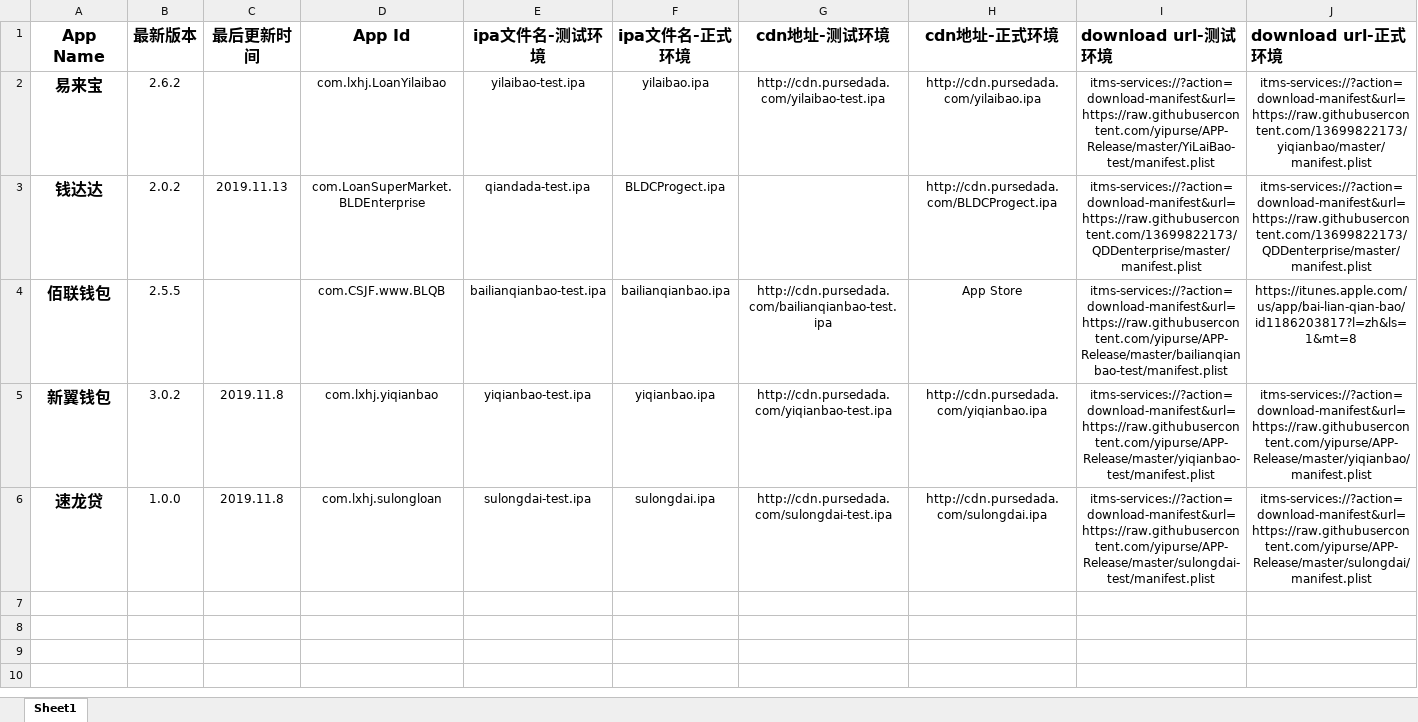
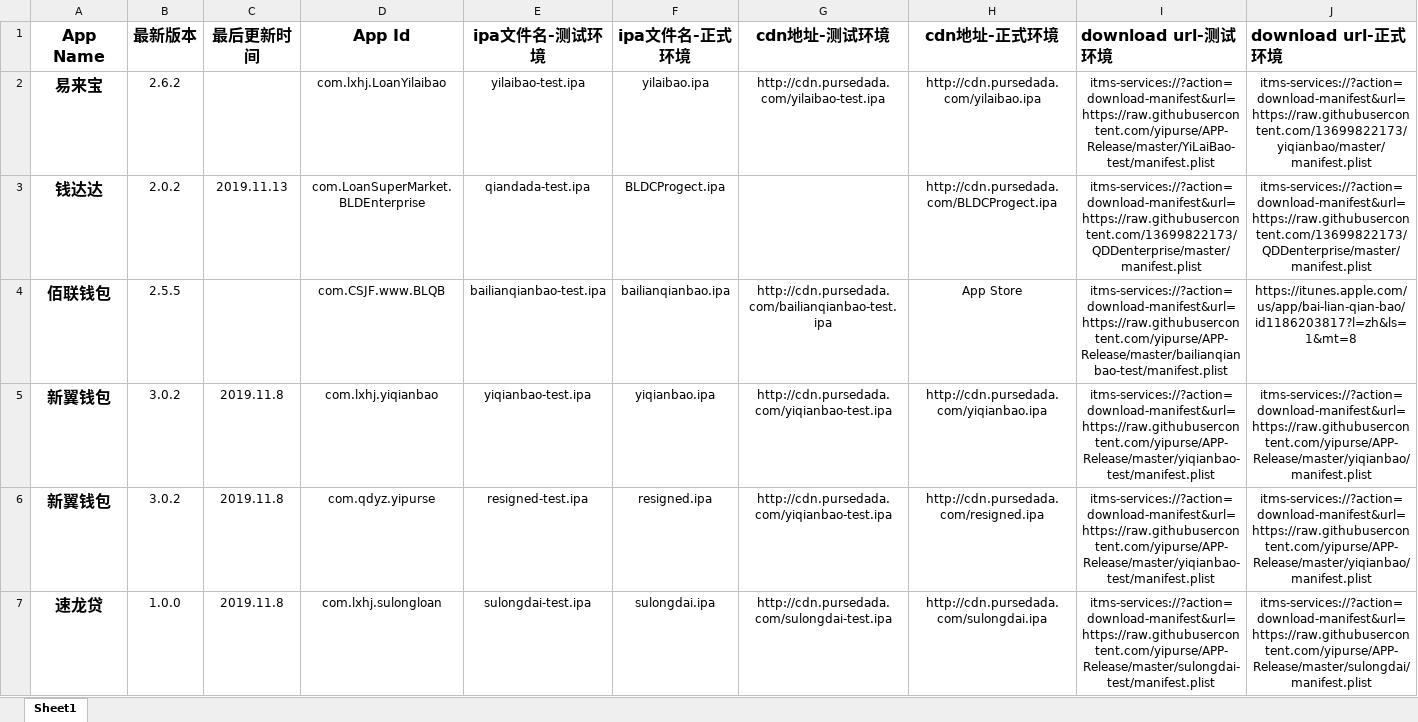
Before and after one commit to yipurse/APP-Release, an Excel workbook: APPS.xlsx, sheet Sheet1, drawn as a sheet; only a part is shown; values as stored, in another font and other column widths than the file's, no borders; rows hold the shown columns only; the diff names each change by its address in the sheet, - before the commit and + after, or states it on an @@ line.

Commit message:
更新Excel

```diff
--- a/APPS.xlsx (sheet Sheet1)
+++ b/APPS.xlsx (sheet Sheet1)
+row 6: 新翼钱包 | 3.0.2 | 2019.11.8 | com.qdyz.yipurse | resigned-test.ipa | resigned.ipa | http://cdn.pursedada.com/yiqianbao-test.ipa | http://cdn.pursedada.com/resigned.ipa | itms-services://?action=download-manifest&url=https://raw.githubusercontent.com/yipurse/APP-Release/master/yiqianbao-test/manifest.plist | itms-services://?action=download-manifest&url=https://raw.githubusercontent.com/yipurse/APP-Release/master/yiqianbao/manifest.plist
```
